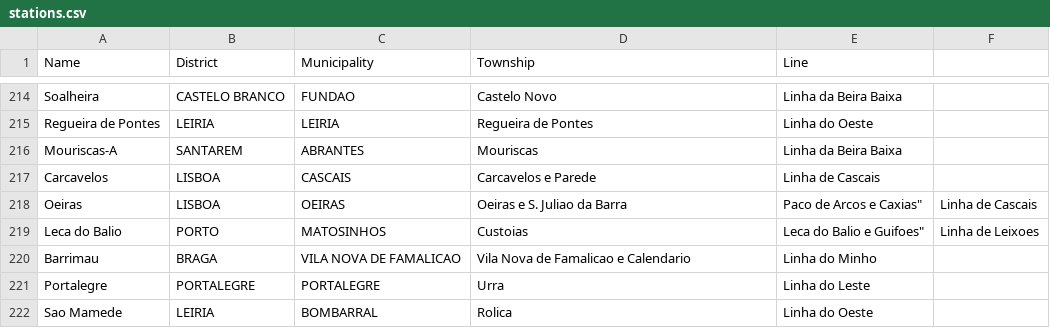
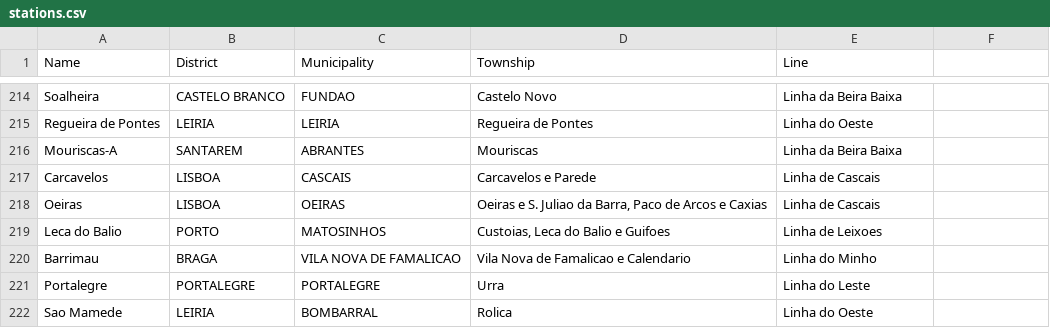
Before and after one commit to luiscnalves21/DA_railwayNetwork, a CSV file: resources/stations.csv, drawn as a sheet; only a part is shown, gaps mark what is left out.

```diff
--- a/resources/stations.csv
+++ b/resources/stations.csv
@@ -217,4 +217,4 @@ Mouriscas-A,SANTAREM,ABRANTES,Mouriscas,Linha da Beira Baixa
 Carcavelos,LISBOA,CASCAIS,Carcavelos e Parede,Linha de Cascais
-Oeiras,LISBOA,OEIRAS,""Oeiras e S. Juliao da Barra, Paco de Arcos e Caxias",Linha de Cascais
-Leca do Balio,PORTO,MATOSINHOS,""Custoias, Leca do Balio e Guifoes",Linha de Leixoes
+Oeiras,LISBOA,OEIRAS,"Oeiras e S. Juliao da Barra, Paco de Arcos e Caxias",Linha de Cascais
+Leca do Balio,PORTO,MATOSINHOS,"Custoias, Leca do Balio e Guifoes",Linha de Leixoes
 Barrimau,BRAGA,VILA NOVA DE FAMALICAO,Vila Nova de Famalicao e Calendario,Linha do Minho
```
Also changed, not shown: 14 other files.
